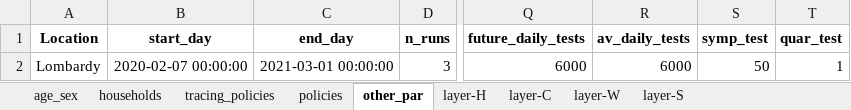
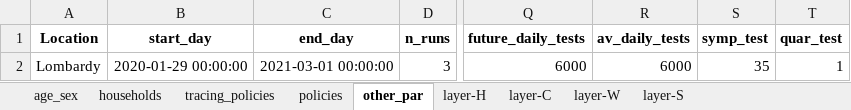
Before and after one commit to brain-modelling-group/covasim-qld-model, an Excel workbook: data/input_data_Italy.xlsx, sheet other_par, drawn as a sheet; only a part is shown, gaps mark what is left out; values as stored, in another font and other column widths than the file's, no borders; the diff names each change by its address in the sheet, - before the commit and + after, or states it on an @@ line.

```diff
--- a/data/input_data_Italy.xlsx (sheet other_par)
+++ b/data/input_data_Italy.xlsx (sheet other_par)
-B2 (start_day): 2020-02-07 00:00:00
+B2 (start_day): 2020-01-29 00:00:00
-S2 (symp_test): 50
+S2 (symp_test): 35
```
Also changed, not shown: sheet policies, 4 other files.
